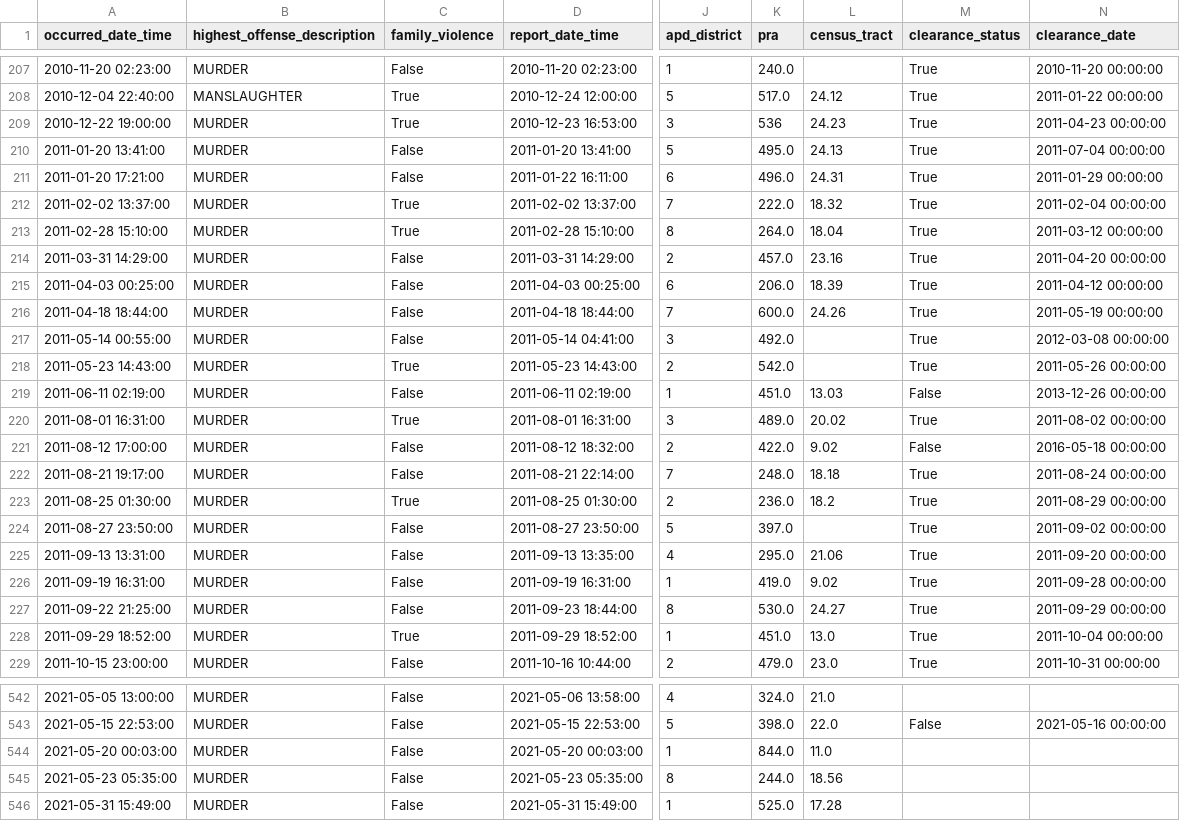
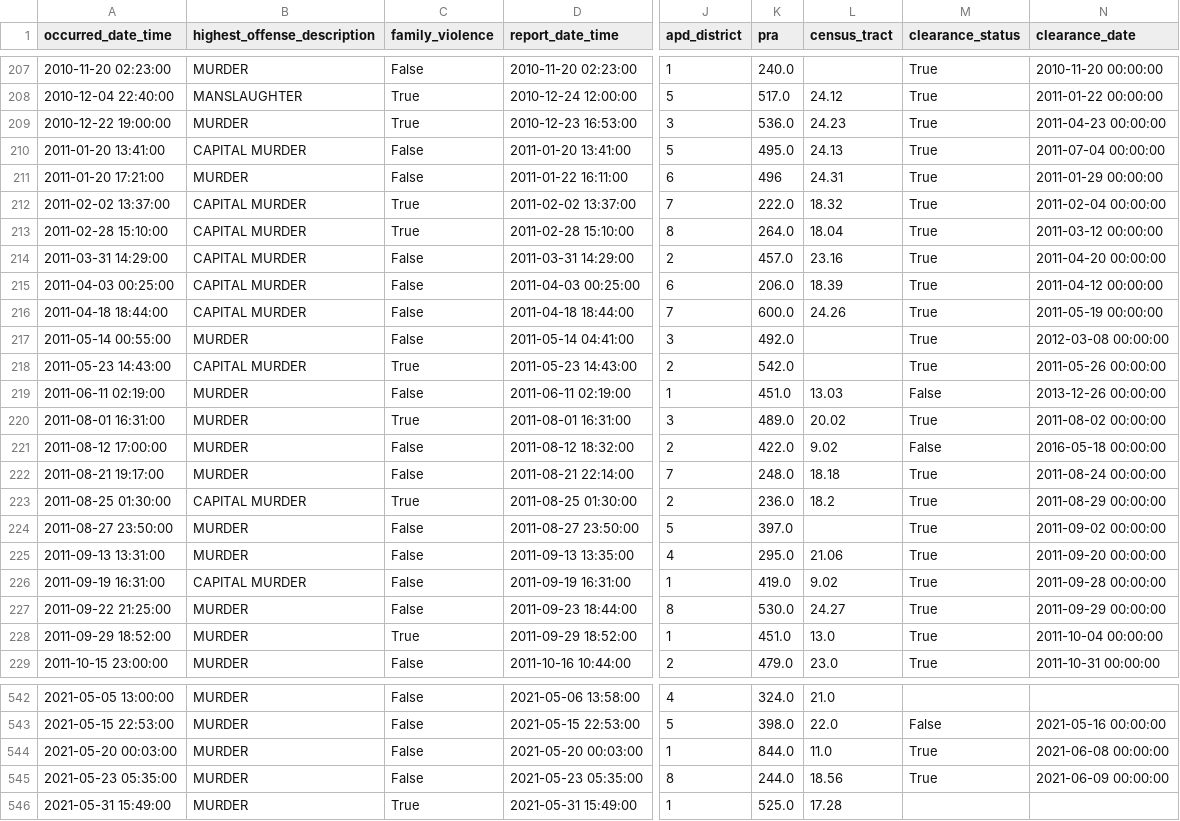
Before and after one commit to rgrantham82/Crime-Analysis, a CSV file: Crime Reports/data/df_mur.csv, drawn as a sheet; only a part is shown, gaps mark what is left out; the diff covers the shown part only; the diff names each change by its address in the sheet, - before the commit and + after, or states it on an @@ line.

```diff
--- a/Crime Reports/data/df_mur.csv
+++ b/Crime Reports/data/df_mur.csv
-K209 (pra): 536
+K209 (pra): 536.0
-B210 (highest_offense_description): MURDER
+B210 (highest_offense_description): CAPITAL MURDER
-K211 (pra): 496.0
+K211 (pra): 496
-B212:B216 (highest_offense_description): MURDER
+B212:B216 (highest_offense_description): CAPITAL MURDER
-B218 (highest_offense_description): MURDER
+B218 (highest_offense_description): CAPITAL MURDER
-B223 (highest_offense_description): MURDER
+B223 (highest_offense_description): CAPITAL MURDER
-B226 (highest_offense_description): MURDER
+B226 (highest_offense_description): CAPITAL MURDER
-M544:M545 (clearance_status): (empty)
+M544:M545 (clearance_status): True
-N544 (clearance_date): (empty)
+N544 (clearance_date): 2021-06-08 00:00:00
-N545 (clearance_date): (empty)
+N545 (clearance_date): 2021-06-09 00:00:00
-C546 (family_violence): False
+C546 (family_violence): True
```
Also changed, not shown: 93 edited cells elsewhere in this file, Crime Reports/data/df_mur_21.csv, Crime Reports/data/df_viol_17.csv, 7 other files.
